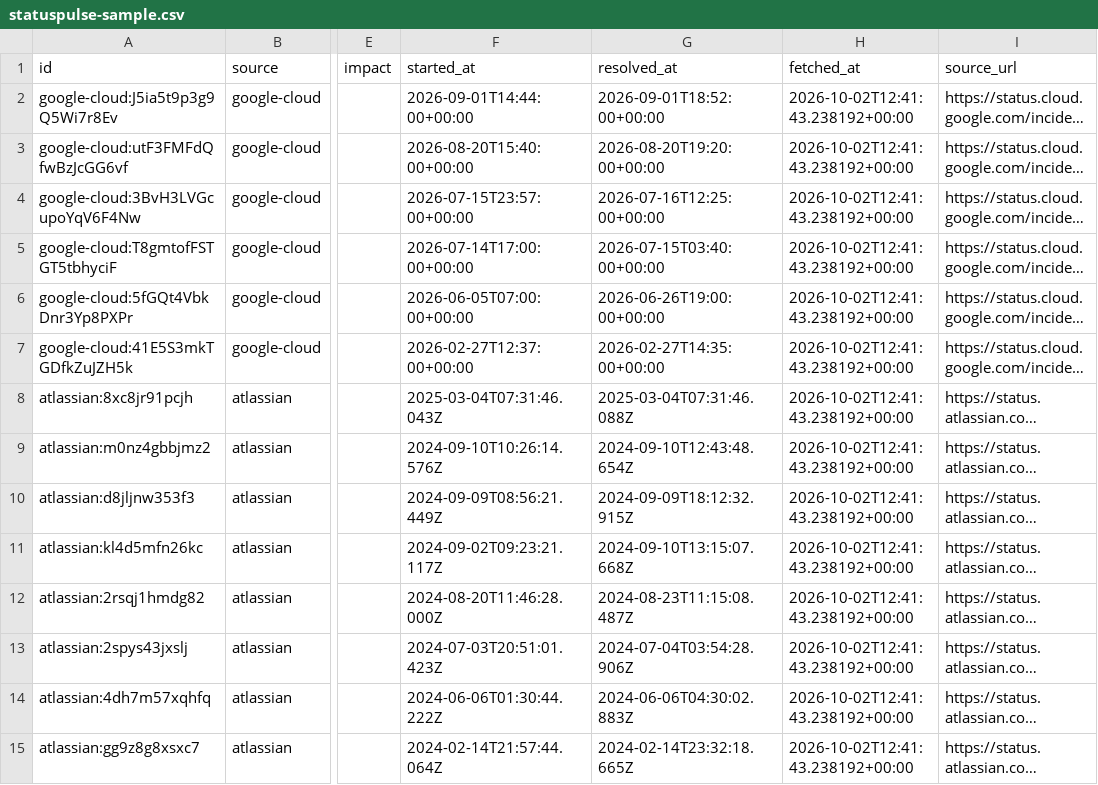
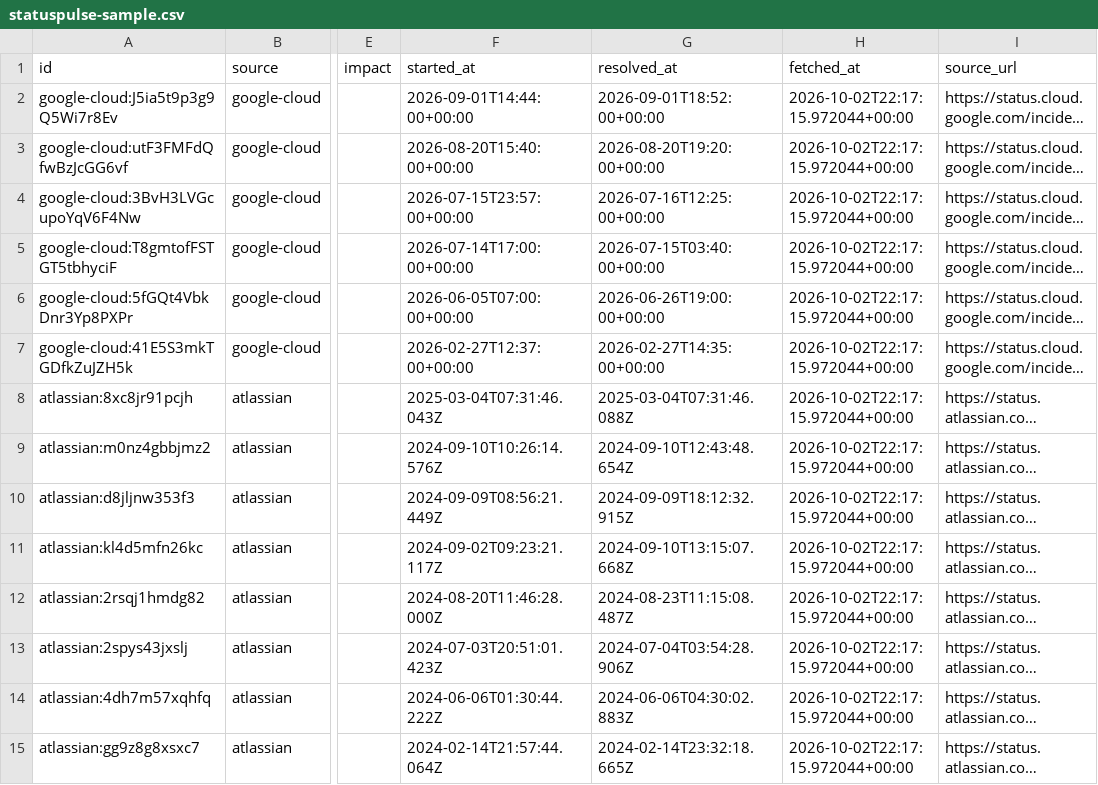
Before and after one commit to statusfeed-dev/statuspulse, a CSV file: statuspulse-sample.csv, drawn as a sheet; only a part is shown, gaps mark what is left out; long unchanged cells end in …; the diff covers the shown part only; the diff names each change by its address in the sheet, - before the commit and + after, or states it on an @@ line.

Commit message:
Refresh StatusPulse public incident data

```diff
--- a/statuspulse-sample.csv
+++ b/statuspulse-sample.csv
-H2:H15 (fetched_at): 2026-10-02T12:41:43.238192+00:00
+H2:H15 (fetched_at): 2026-10-02T22:17:15.972044+00:00
```
Also changed, not shown: 26 edited cells elsewhere in this file, 2 other files.
